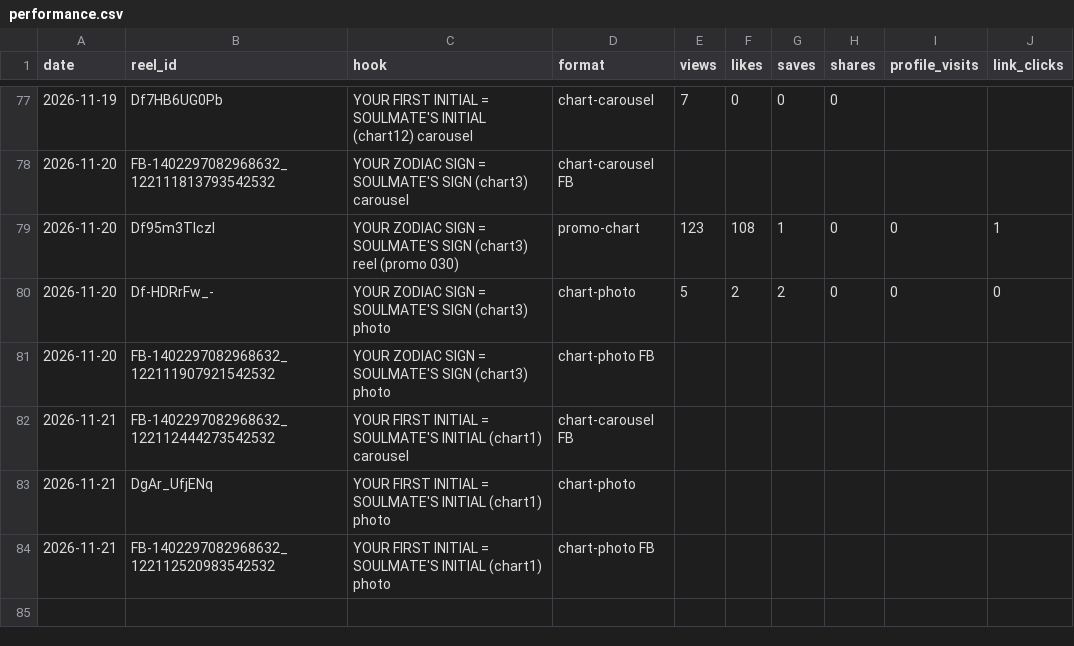
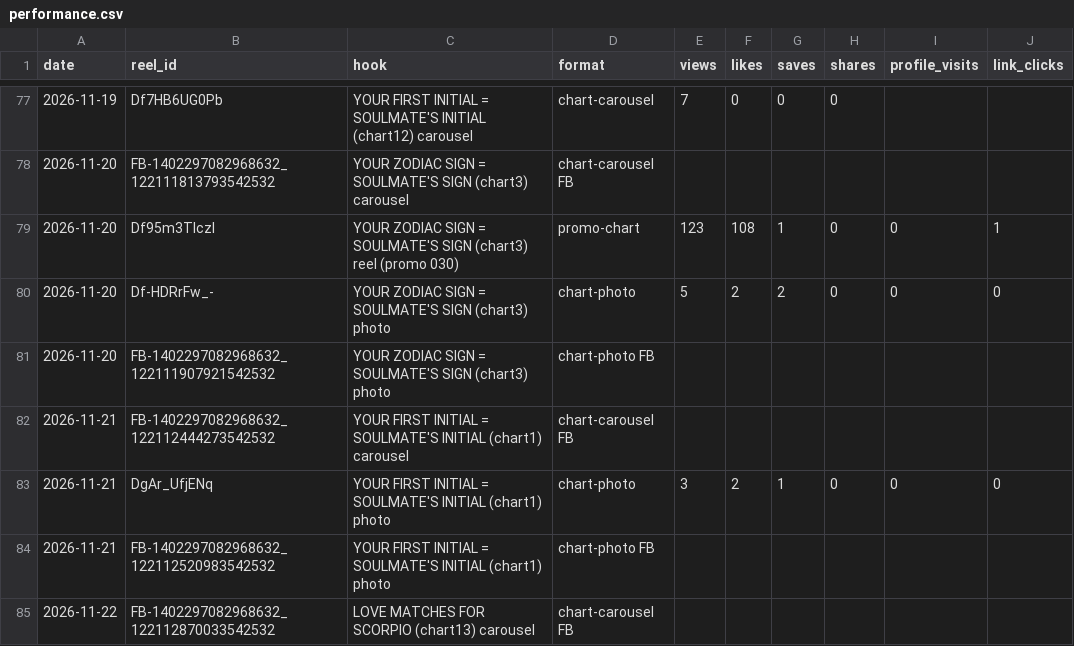
Before and after one commit to newnagiajnala-dotcom/soulmatesigns-system, a CSV file: data/performance.csv, drawn as a sheet; only a part is shown, gaps mark what is left out.

```diff
--- a/data/performance.csv
+++ b/data/performance.csv
@@ -82,3 +82,4 @@ date,reel_id,hook,format,views,likes,saves,shares,profile_visits,link_clicks
 2026-11-21,FB-1402297082968632_122112444273542532,YOUR FIRST INITIAL = SOULMATE'S INITIAL (chart1) carousel,chart-carousel FB,,,,,,
-2026-11-21,DgAr_UfjENq,YOUR FIRST INITIAL = SOULMATE'S INITIAL (chart1) photo,chart-photo,,,,,,
+2026-11-21,DgAr_UfjENq,YOUR FIRST INITIAL = SOULMATE'S INITIAL (chart1) photo,chart-photo,3,2,1,0,0,0
 2026-11-21,FB-1402297082968632_122112520983542532,YOUR FIRST INITIAL = SOULMATE'S INITIAL (chart1) photo,chart-photo FB,,,,,,
+2026-11-22,FB-1402297082968632_122112870033542532,LOVE MATCHES FOR SCORPIO (chart13) carousel,chart-carousel FB,,,,,,
```
Also changed, not shown: data/followers.csv, 2 other files.
